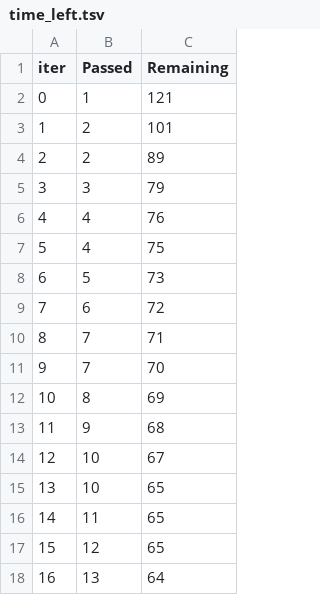
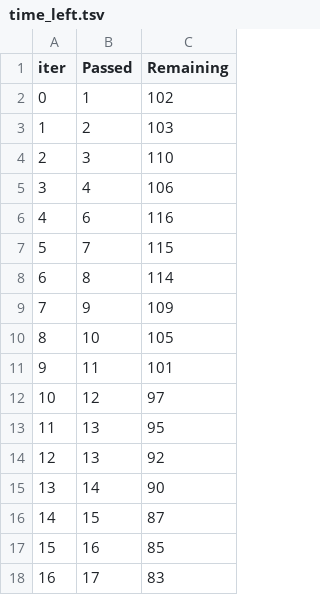
Before and after one commit to santhoshreddy39/MLProject, a TSV file: catboost_info/time_left.tsv, drawn as a sheet; only a part is shown; the diff covers the shown part only.

```diff
--- a/catboost_info/time_left.tsv
+++ b/catboost_info/time_left.tsv
@@ -1,18 +1,18 @@
 iter	Passed	Remaining
-0	1	121
-1	2	101
-2	2	89
-3	3	79
-4	4	76
-5	4	75
-6	5	73
-7	6	72
-8	7	71
-9	7	70
-10	8	69
-11	9	68
-12	10	67
-13	10	65
-14	11	65
-15	12	65
-16	13	64
+0	1	102
+1	2	103
+2	3	110
+3	4	106
+4	6	116
+5	7	115
+6	8	114
+7	9	109
+8	10	105
+9	11	101
+10	12	97
+11	13	95
+12	13	92
+13	14	90
+14	15	87
+15	16	85
+16	17	83
```
Also changed, not shown: 124 edited cells elsewhere in this file, 7 other files.
